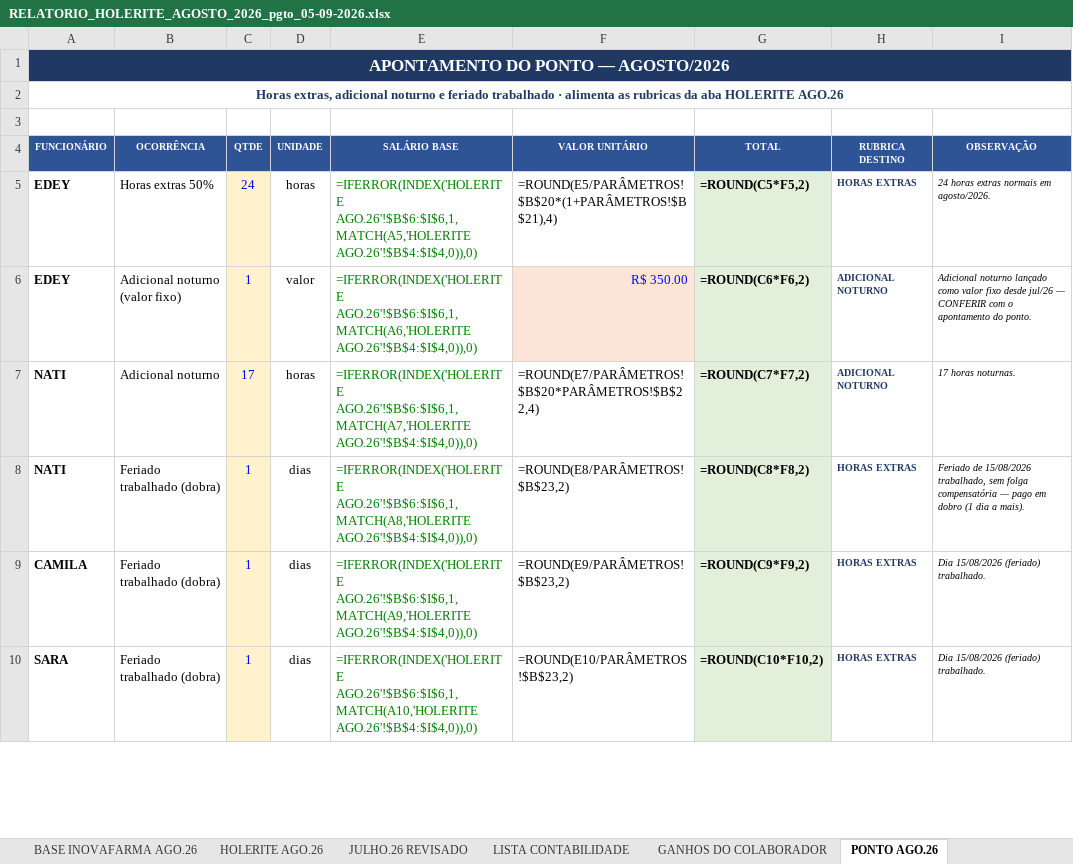
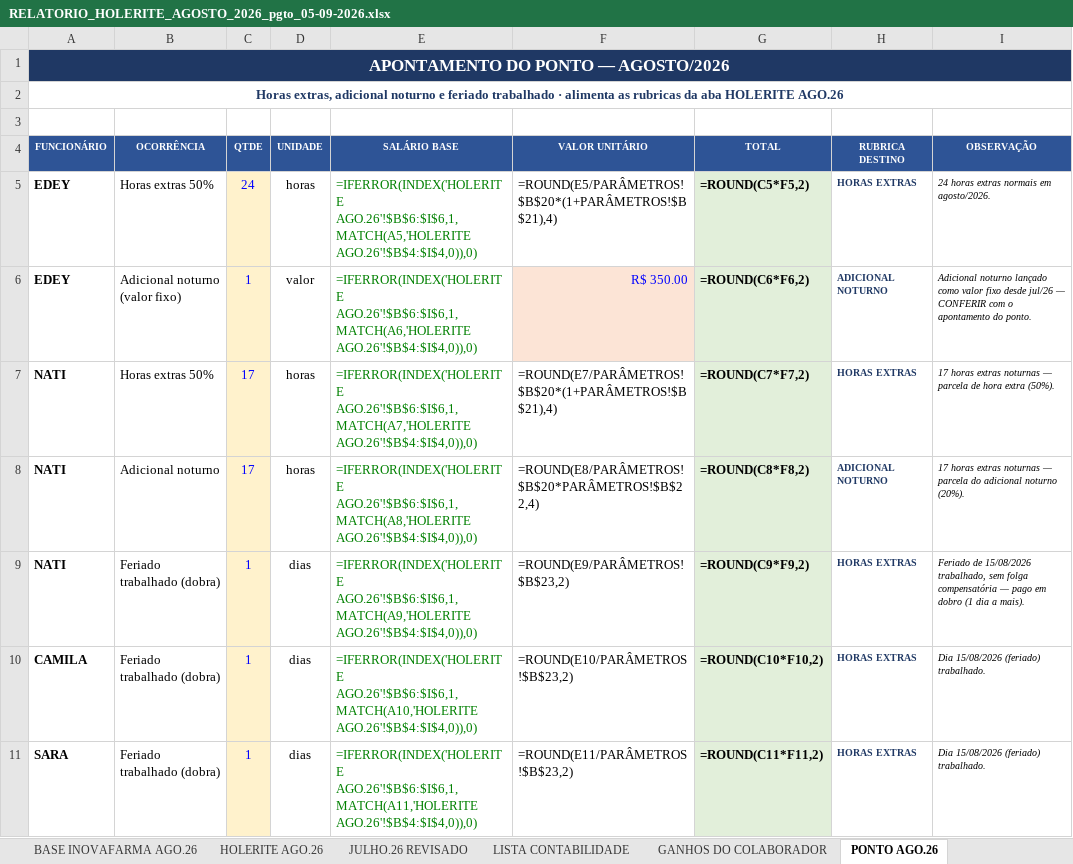
Before and after one commit to Presidentephm/site-farmacia, an Excel workbook: relatorios/contabilidade/RELATORIO_HOLERITE_AGOSTO_2026_pgto_05-09-2026.xlsx, sheet PONTO AGO.26, drawn as a sheet; only a part is shown; values as stored, in another font and other column widths than the file's, no borders; formulas without a stored value are shown as written; addresses are those after the commit; the diff covers the shown part only; the diff names each change by its address in the sheet, - before the commit and + after, or states it on an @@ line.

```diff
--- a/relatorios/contabilidade/RELATORIO_HOLERITE_AGOSTO_2026_pgto_05-09-2026.xlsx (sheet PONTO AGO.26)
+++ b/relatorios/contabilidade/RELATORIO_HOLERITE_AGOSTO_2026_pgto_05-09-2026.xlsx (sheet PONTO AGO.26)
+row 7: NATI | Horas extras 50% | 17 | horas | =IFERROR(INDEX('HOLERITE AGO.26'!$B$6:$I$6,1,MATCH(A7,'HOLERITE AGO.26'!$B$4:$I$4,0)),0) | =ROUND(E7/PARÂMETROS!$B$20*(1+PARÂMETROS!$B$21),4) | =ROUND(C7*F7,2) | HORAS EXTRAS | 17 horas extras noturnas — parcela de hora extra (50%).
-E8 (SALÁRIO BASE): =IFERROR(INDEX('HOLERITE AGO.26'!$B$6:$I$6,1,MATCH(A7,'HOLERITE AGO.26'!$B$4:$I$4,0)),0)
+E8 (SALÁRIO BASE): =IFERROR(INDEX('HOLERITE AGO.26'!$B$6:$I$6,1,MATCH(A8,'HOLERITE AGO.26'!$B$4:$I$4,0)),0)
-F8 (VALOR UNITÁRIO): =ROUND(E7/PARÂMETROS!$B$20*PARÂMETROS!$B$22,4)
+F8 (VALOR UNITÁRIO): =ROUND(E8/PARÂMETROS!$B$20*PARÂMETROS!$B$22,4)
-G8 (TOTAL): =ROUND(C7*F7,2)
+G8 (TOTAL): =ROUND(C8*F8,2)
-I8 (OBSERVAÇÃO): 17 horas noturnas.
+I8 (OBSERVAÇÃO): 17 horas extras noturnas — parcela do adicional noturno (20%).
-E9 (SALÁRIO BASE): =IFERROR(INDEX('HOLERITE AGO.26'!$B$6:$I$6,1,MATCH(A8,'HOLERITE AGO.26'!$B$4:$I$4,0)),0)
+E9 (SALÁRIO BASE): =IFERROR(INDEX('HOLERITE AGO.26'!$B$6:$I$6,1,MATCH(A9,'HOLERITE AGO.26'!$B$4:$I$4,0)),0)
-F9 (VALOR UNITÁRIO): =ROUND(E8/PARÂMETROS!$B$23,2)
+F9 (VALOR UNITÁRIO): =ROUND(E9/PARÂMETROS!$B$23,2)
-G9 (TOTAL): =ROUND(C8*F8,2)
+G9 (TOTAL): =ROUND(C9*F9,2)
-E10 (SALÁRIO BASE): =IFERROR(INDEX('HOLERITE AGO.26'!$B$6:$I$6,1,MATCH(A9,'HOLERITE AGO.26'!$B$4:$I$4,0)),0)
+E10 (SALÁRIO BASE): =IFERROR(INDEX('HOLERITE AGO.26'!$B$6:$I$6,1,MATCH(A10,'HOLERITE AGO.26'!$B$4:$I$4,0)),0)
-F10 (VALOR UNITÁRIO): =ROUND(E9/PARÂMETROS!$B$23,2)
+F10 (VALOR UNITÁRIO): =ROUND(E10/PARÂMETROS!$B$23,2)
-G10 (TOTAL): =ROUND(C9*F9,2)
+G10 (TOTAL): =ROUND(C10*F10,2)
-E11 (SALÁRIO BASE): =IFERROR(INDEX('HOLERITE AGO.26'!$B$6:$I$6,1,MATCH(A10,'HOLERITE AGO.26'!$B$4:$I$4,0)),0)
+E11 (SALÁRIO BASE): =IFERROR(INDEX('HOLERITE AGO.26'!$B$6:$I$6,1,MATCH(A11,'HOLERITE AGO.26'!$B$4:$I$4,0)),0)
-F11 (VALOR UNITÁRIO): =ROUND(E10/PARÂMETROS!$B$23,2)
+F11 (VALOR UNITÁRIO): =ROUND(E11/PARÂMETROS!$B$23,2)
-G11 (TOTAL): =ROUND(C10*F10,2)
+G11 (TOTAL): =ROUND(C11*F11,2)
```
Also changed, not shown: 1 added row, 1 removed row and 12 edited cells elsewhere in this sheet, sheet HOLERITE AGO.26, sheet CAPA, relatorios/contabilidade/RELATORIO_HOLERITE_AGOSTO_2026_CENTRO_pgto_05-09-2026.xlsx, relatorios/contabilidade/RELATORIO_HOLERITE_AGOSTO_2026_TRANCOSO_pgto_05-09-2026.xlsx, 9 other files.
